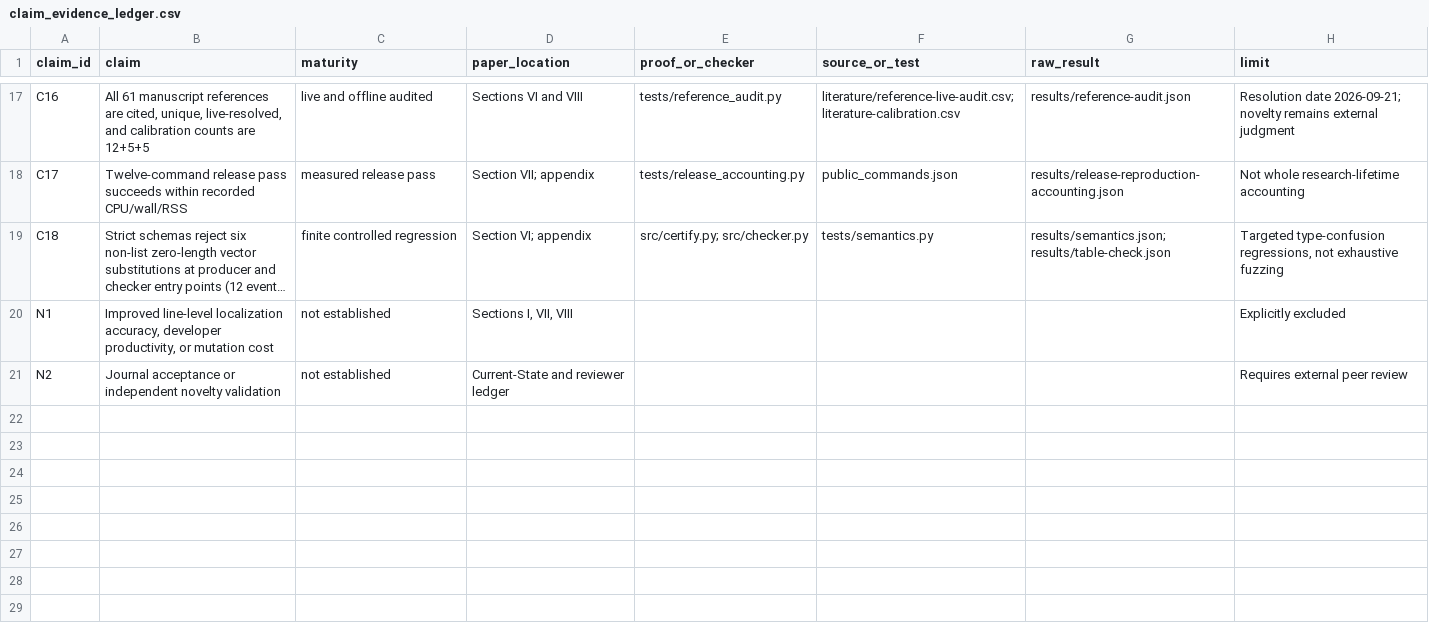
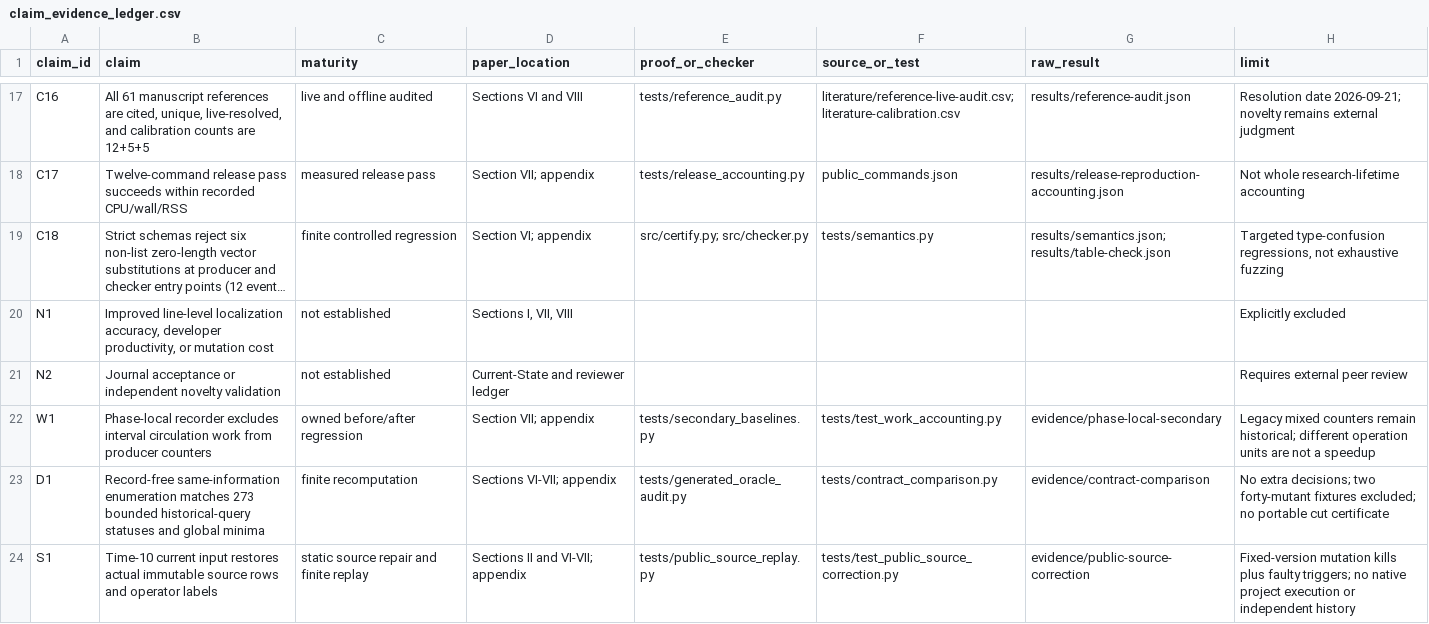
Before and after one commit to Haoyi-Zhang/RankStability, a CSV file: claim_evidence_ledger.csv, drawn as a sheet; only a part is shown, gaps mark what is left out; long unchanged cells end in …; the diff names each change by its address in the sheet, - before the commit and + after, or states it on an @@ line.

Commit message:
Strengthen ranking checks and public-case work accounting

```diff
--- a/claim_evidence_ledger.csv
+++ b/claim_evidence_ledger.csv
+row 22: W1 | Phase-local recorder excludes interval circulation work from producer counters | owned before/after regression | Section VII; appendix | tests/secondary_baselines.py | tests/test_work_accounting.py | evidence/phase-local-secondary | Legacy mixed counters remain historical; different operation units are not a speedup
+row 23: D1 | Record-free same-information enumeration matches 273 bounded historical-query statuses and global minima | finite recomputation | Sections VI-VII; appendix | tests/generated_oracle_audit.py | tests/contract_comparison.py | evidence/contract-comparison | No extra decisions; two forty-mutant fixtures excluded; no portable cut certificate
+row 24: S1 | Time-10 current input restores actual immutable source rows and operator labels | static source repair and finite replay | Sections II and VI-VII; appendix | tests/public_source_replay.py | tests/test_public_source_correction.py | evidence/public-source-correction | Fixed-version mutation kills plus faulty triggers; no native project execution or independent history
```
Also changed, not shown: 59 other files.
